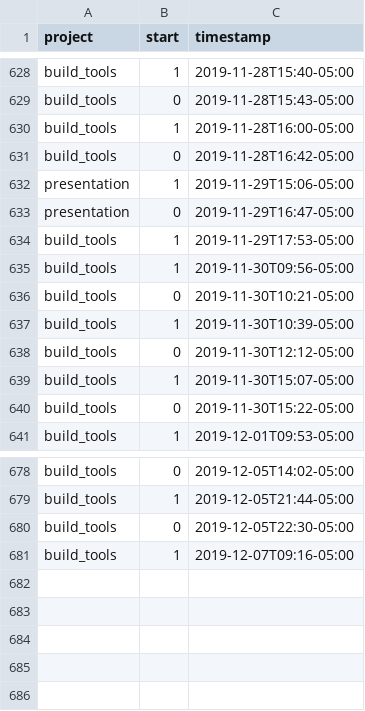
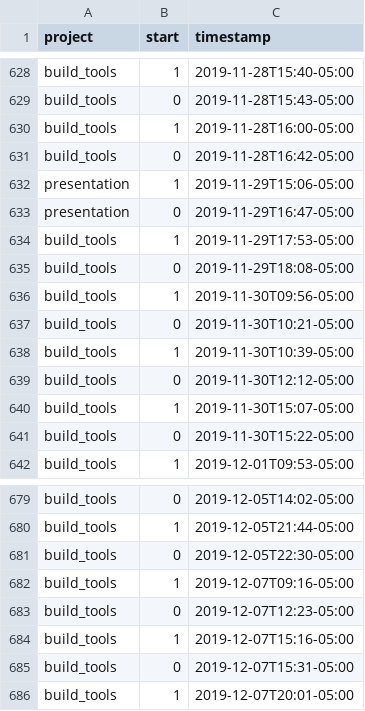
Before and after one commit to julianbarg/workhours, a CSV file: timestamps.csv, drawn as a sheet; only a part is shown, gaps mark what is left out.

Commit message:
auto-commit

```diff
--- a/timestamps.csv
+++ b/timestamps.csv
@@ -634,2 +634,3 @@ presentation,0,2019-11-29T16:47-05:00
 build_tools,1,2019-11-29T17:53-05:00
+build_tools,0,2019-11-29T18:08-05:00
 build_tools,1,2019-11-30T09:56-05:00
@@ -681 +682,5 @@ build_tools,0,2019-12-05T22:30-05:00
 build_tools,1,2019-12-07T09:16-05:00
+build_tools,0,2019-12-07T12:23-05:00
+build_tools,1,2019-12-07T15:16-05:00
+build_tools,0,2019-12-07T15:31-05:00
+build_tools,1,2019-12-07T20:01-05:00
```
